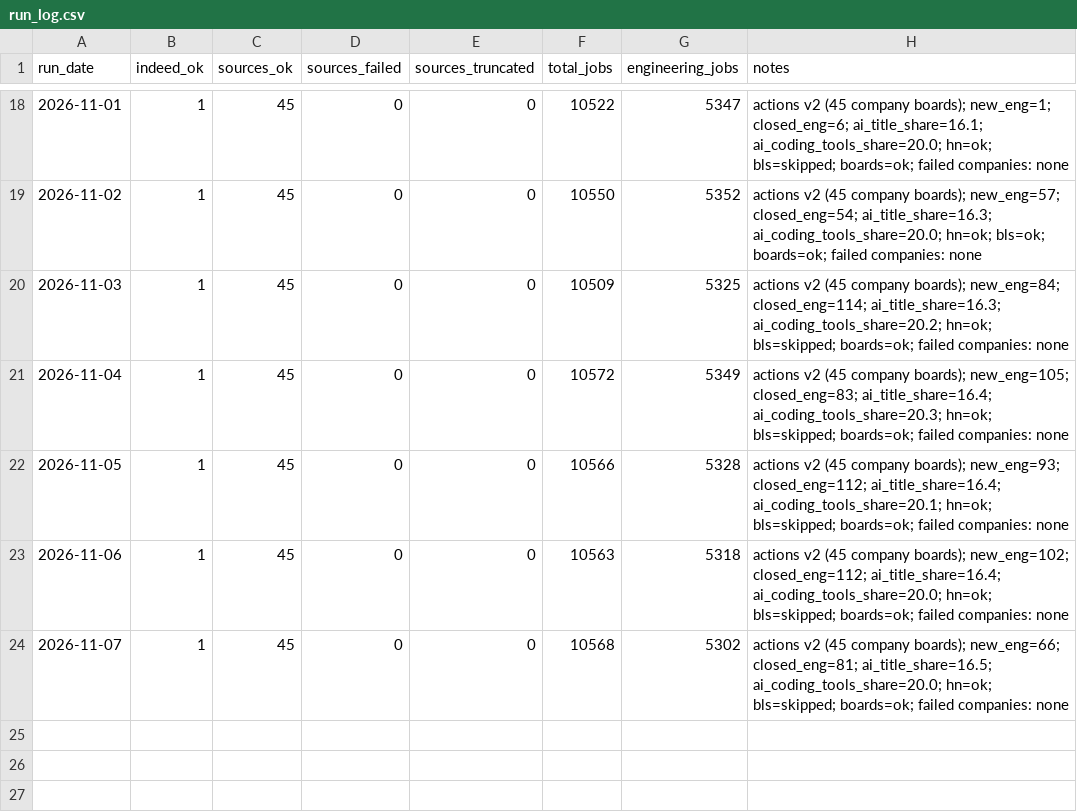
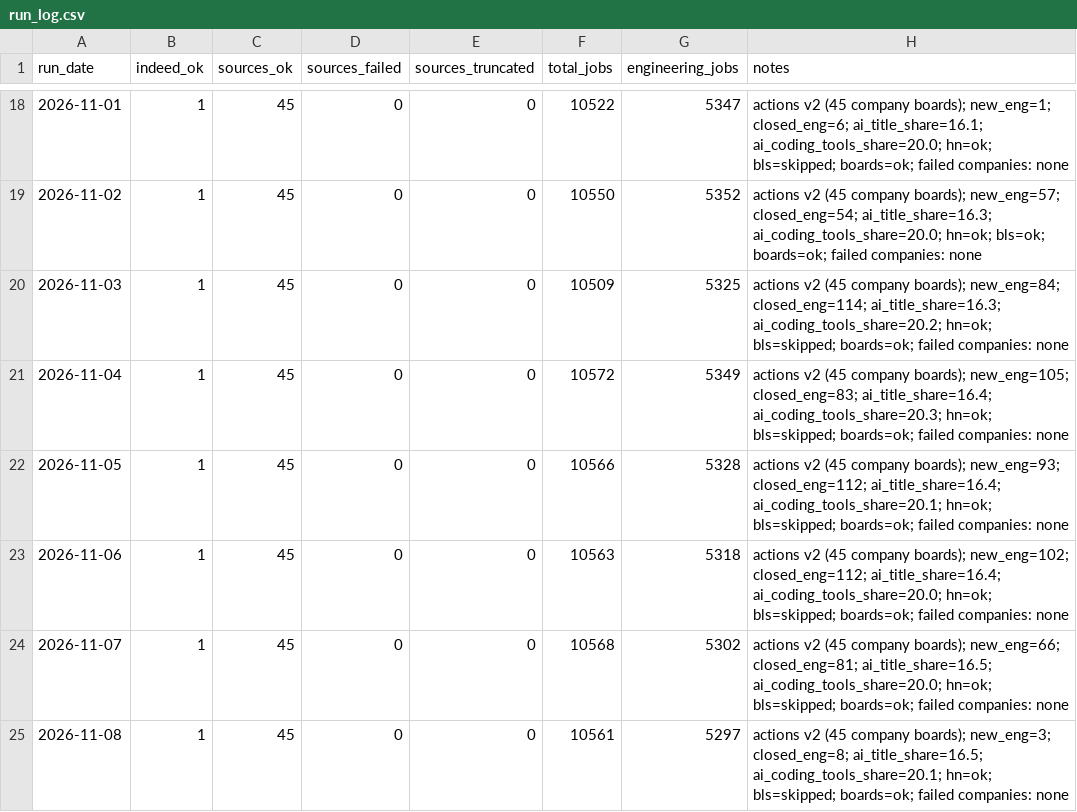
Before and after one commit to Xenzoro/sweAiTracker, a CSV file: data/run_log.csv, drawn as a sheet; only a part is shown, gaps mark what is left out; the diff names each change by its address in the sheet, - before the commit and + after, or states it on an @@ line.

```diff
--- a/data/run_log.csv
+++ b/data/run_log.csv
+row 25: 2026-11-08 | 1 | 45 | 0 | 0 | 10561 | 5297 | actions v2 (45 company boards); new_eng=3; closed_eng=8; ai_title_share=16.5; ai_coding_tools_share=20.1; hn=ok; bls=skipped; boards=ok; failed companies: none
```
Also changed, not shown: data/boards/category_summary.csv, data/boards/company_summary.csv, 5 other files.
